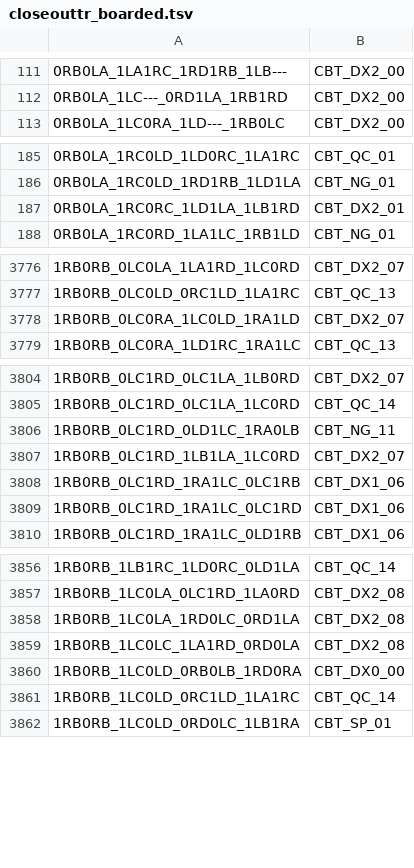
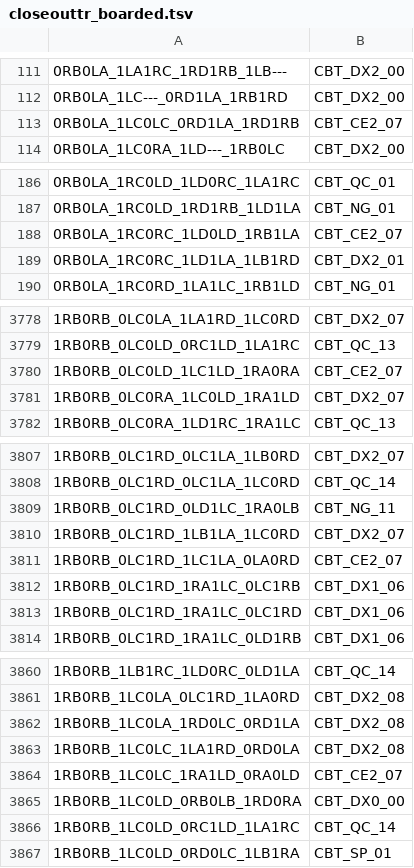
Before and after one commit to carrino/Coq-BBB4, a TSV file: closeouttr_boarded.tsv, drawn as a sheet; only a part is shown, gaps mark what is left out; the diff covers the shown part only; the diff names each change by its address in the sheet, - before the commit and + after, or states it on an @@ line.

```diff
--- a/closeouttr_boarded.tsv
+++ b/closeouttr_boarded.tsv
+row 113: 0RB0LA_1LC0LC_0RD1LA_1RD1RB | CBT_CE2_07
+row 188: 0RB0LA_1RC0RC_1LD0LD_1RB1LA | CBT_CE2_07
+row 3780: 1RB0RB_0LC0LD_1LC1LD_1RA0RA | CBT_CE2_07
+row 3811: 1RB0RB_0LC1RD_1LC1LA_0LA0RD | CBT_CE2_07
+row 3864: 1RB0RB_1LC0LC_1RA1LD_0RA0LD | CBT_CE2_07
```
Also changed, not shown: 1 added row elsewhere in this file, 14 other files.
